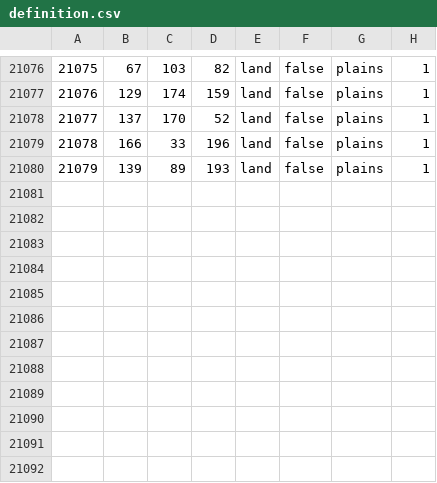
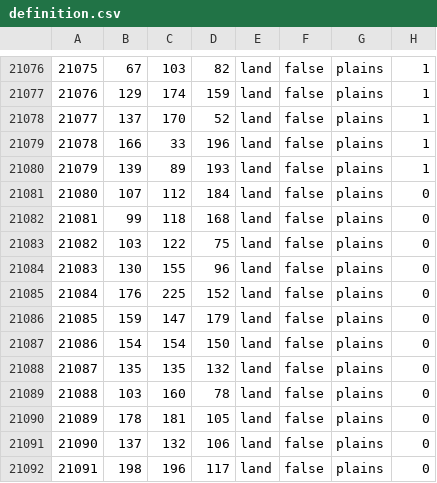
Before and after one commit to N0zza/MappaMundi, a CSV file: map/definition.csv, drawn as a sheet; only a part is shown, gaps mark what is left out; the diff names each change by its address in the sheet, - before the commit and + after, or states it on an @@ line.

```diff
--- a/map/definition.csv
+++ b/map/definition.csv
+row 21081: 21080 | 107 | 112 | 184 | land | false | plains | 0
+row 21082: 21081 | 99 | 118 | 168 | land | false | plains | 0
+row 21083: 21082 | 103 | 122 | 75 | land | false | plains | 0
+row 21084: 21083 | 130 | 155 | 96 | land | false | plains | 0
+row 21085: 21084 | 176 | 225 | 152 | land | false | plains | 0
+row 21086: 21085 | 159 | 147 | 179 | land | false | plains | 0
+row 21087: 21086 | 154 | 154 | 150 | land | false | plains | 0
+row 21088: 21087 | 135 | 135 | 132 | land | false | plains | 0
+row 21089: 21088 | 103 | 160 | 78 | land | false | plains | 0
+row 21090: 21089 | 178 | 181 | 105 | land | false | plains | 0
+row 21091: 21090 | 137 | 132 | 106 | land | false | plains | 0
+row 21092: 21091 | 198 | 196 | 117 | land | false | plains | 0
```
Also changed, not shown: 16 other files.
